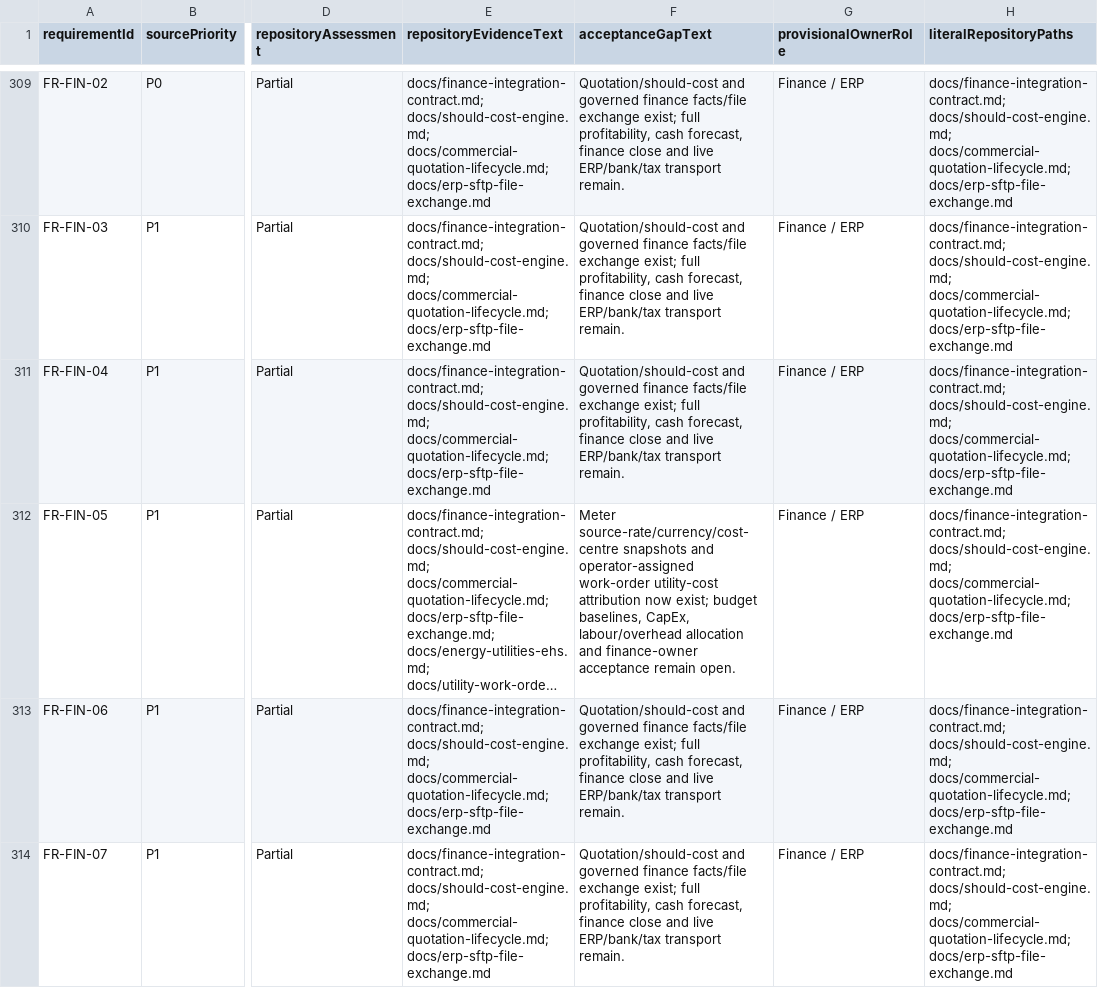
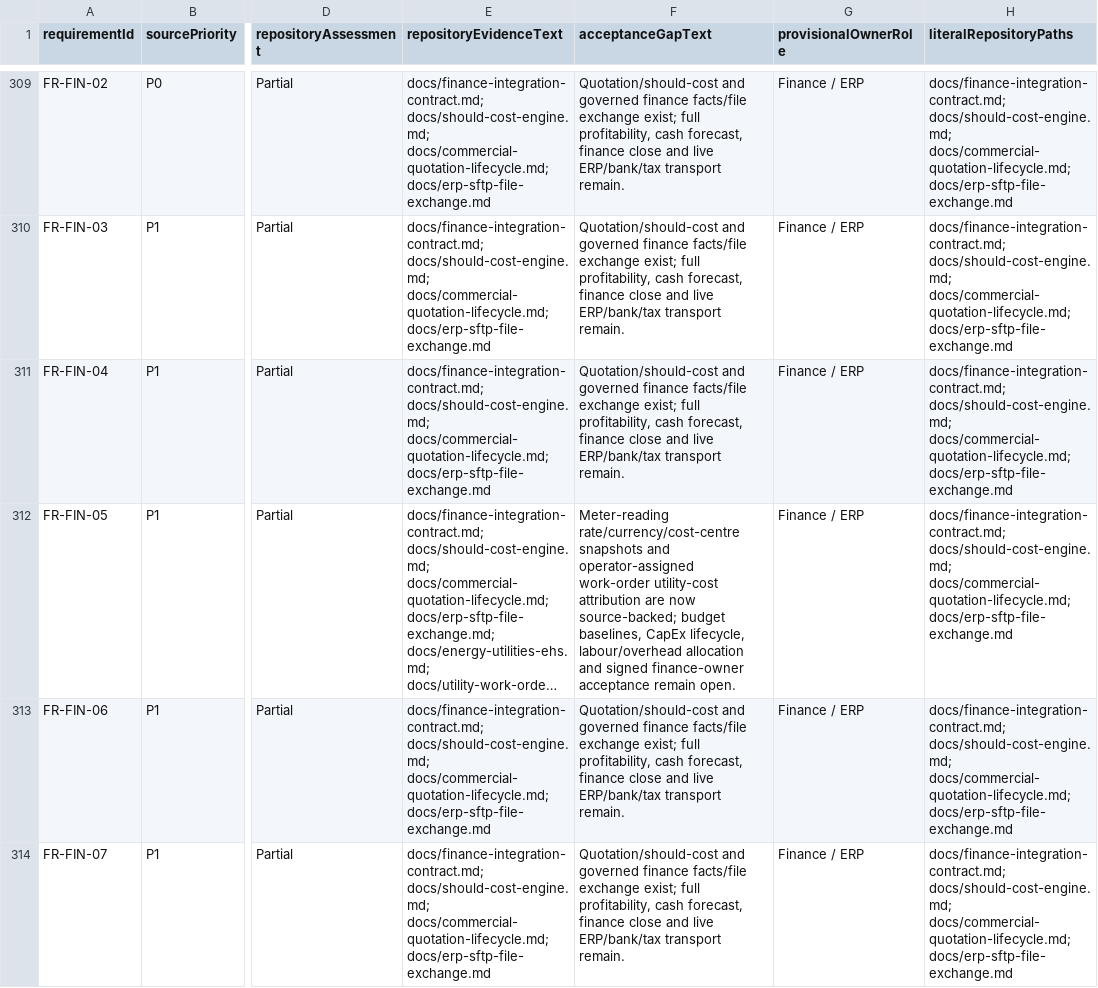
Before and after one commit to RakibulhasanUtsho07/factoryos, a CSV file: docs/srs-p0-p1-evidence-closure.csv, drawn as a sheet; only a part is shown, gaps mark what is left out; long unchanged cells end in …; the diff covers the shown part only; the diff names each change by its address in the sheet, - before the commit and + after, or states it on an @@ line.

Commit message:
docs(srs): align finance cost evidence closure text

```diff
--- a/docs/srs-p0-p1-evidence-closure.csv
+++ b/docs/srs-p0-p1-evidence-closure.csv
-F312 (acceptanceGapText): Meter source-rate/currency/cost-centre snapshots and operator-assigned work-order utility-cost attribution now exist; budget baselines, CapEx, labour/overhead allocation and finance-owner acceptance…
+F312 (acceptanceGapText): Meter-reading rate/currency/cost-centre snapshots and operator-assigned work-order utility-cost attribution are now source-backed; budget baselines, CapEx lifecycle, labour/overhead allocation and signed finance-owner acceptance…
```
Also changed, not shown: 1 edited cell elsewhere in this file.
